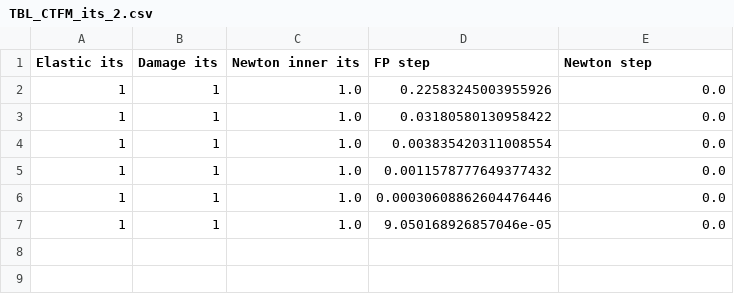
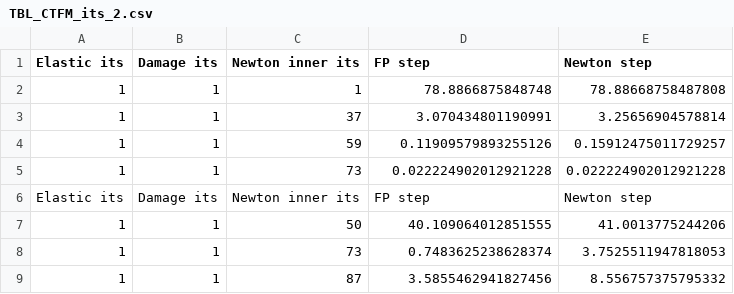
Before and after one commit to conmccoid/Fractures-Code, a CSV file: output/TBL_CTFM_its_2.csv, drawn as a sheet.

```diff
--- a/output/TBL_CTFM_its_2.csv
+++ b/output/TBL_CTFM_its_2.csv
@@ -1,7 +1,9 @@
 Elastic its,Damage its,Newton inner its,FP step,Newton step
-1,1,1.0,0.22583245003955926,0.0
-1,1,1.0,0.03180580130958422,0.0
-1,1,1.0,0.003835420311008554,0.0
-1,1,1.0,0.0011578777649377432,0.0
-1,1,1.0,0.00030608862604476446,0.0
-1,1,1.0,9.050168926857046e-05,0.0
+1,1,1,78.8866875848748,78.88668758487808
+1,1,37,3.070434801190991,3.25656904578814
+1,1,59,0.11909579893255126,0.15912475011729257
+1,1,73,0.022224902012921228,0.022224902012921228
+Elastic its,Damage its,Newton inner its,FP step,Newton step
+1,1,50,40.109064012851555,41.0013775244206
+1,1,73,0.7483625238628374,3.7525511947818053
+1,1,87,3.5855462941827456,8.556757375795332
```
Also changed, not shown: output/TBL_CTFM_its_3.csv, output/TBL_CTFM_its_5.csv, 8 other files.
